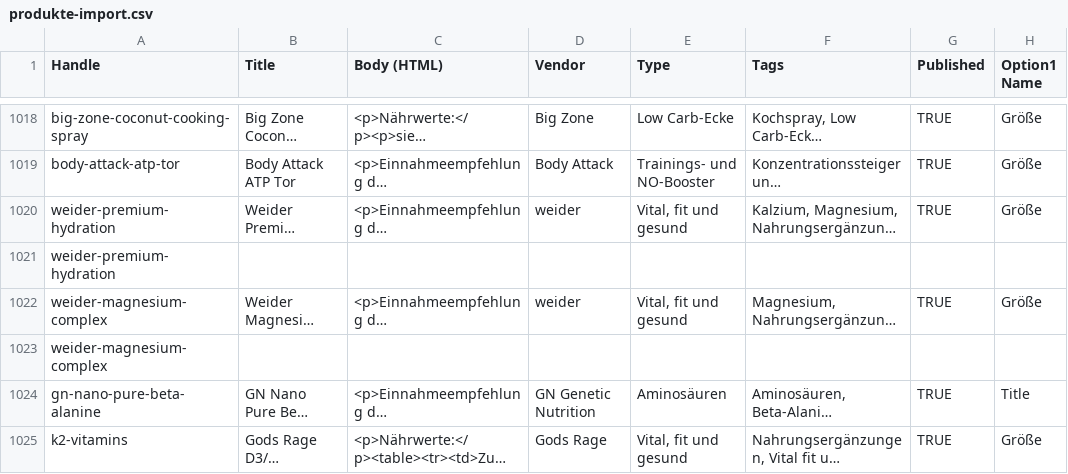
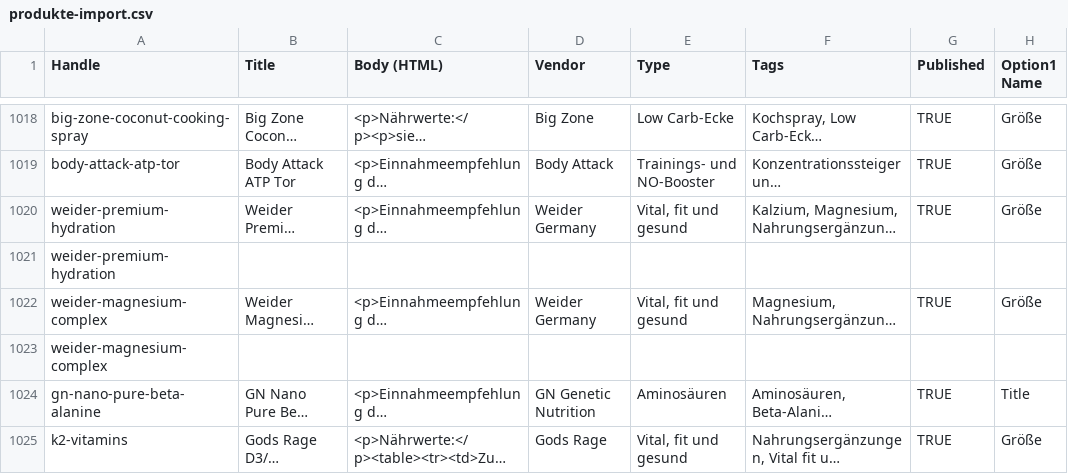
Before and after one commit to timilimi07-crypto/timi, a CSV file: eiweissdealer24-shopify/produkte-import.csv, drawn as a sheet; only a part is shown, gaps mark what is left out; long unchanged cells end in …; the diff covers the shown part only; the diff names each change by its address in the sheet, - before the commit and + after, or states it on an @@ line.

```diff
--- a/eiweissdealer24-shopify/produkte-import.csv
+++ b/eiweissdealer24-shopify/produkte-import.csv
-D1020 (Vendor): weider
+D1020 (Vendor): Weider Germany
-D1022 (Vendor): weider
+D1022 (Vendor): Weider Germany
```
Also changed, not shown: 13 edited cells elsewhere in this file, 3 other files.
